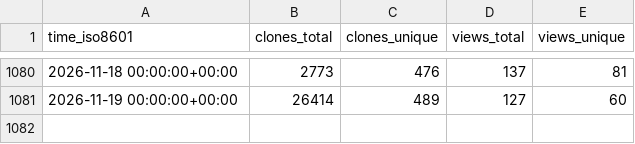
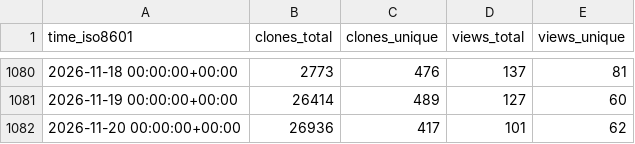
Before and after one commit to thomaspoignant/go-feature-flag, a CSV file: thomaspoignant/go-feature-flag/ghrs-data/views_clones_aggregate.csv, drawn as a sheet; only a part is shown, gaps mark what is left out; the diff names each change by its address in the sheet, - before the commit and + after, or states it on an @@ line.

```diff
--- a/thomaspoignant/go-feature-flag/ghrs-data/views_clones_aggregate.csv
+++ b/thomaspoignant/go-feature-flag/ghrs-data/views_clones_aggregate.csv
+row 1082: 2026-11-20 00:00:00+00:00 | 26936 | 417 | 101 | 62
```
Also changed, not shown: 1 other file.
